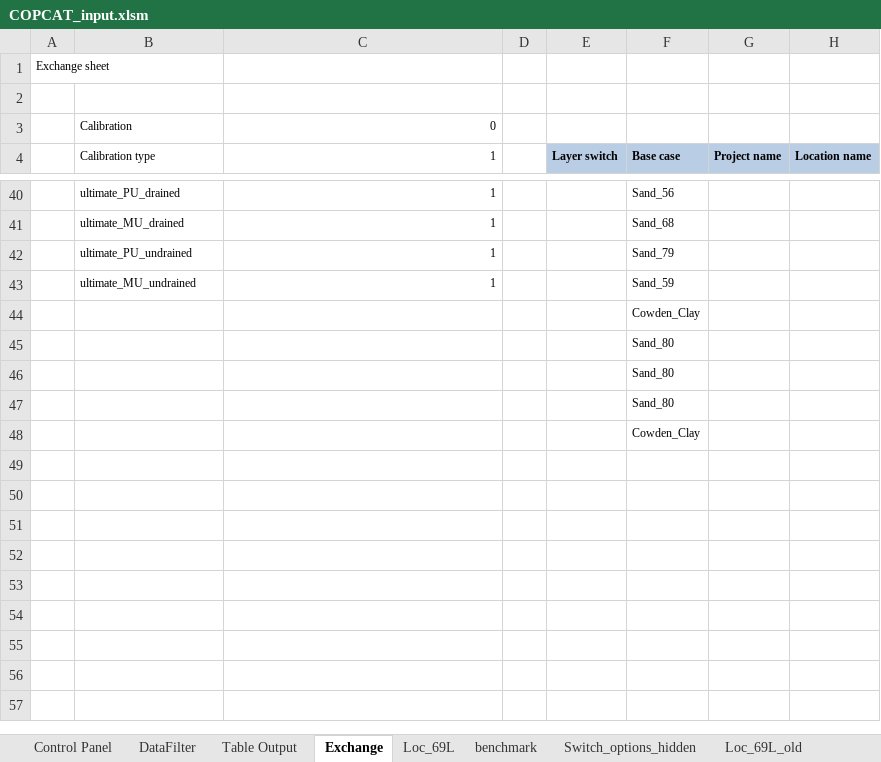
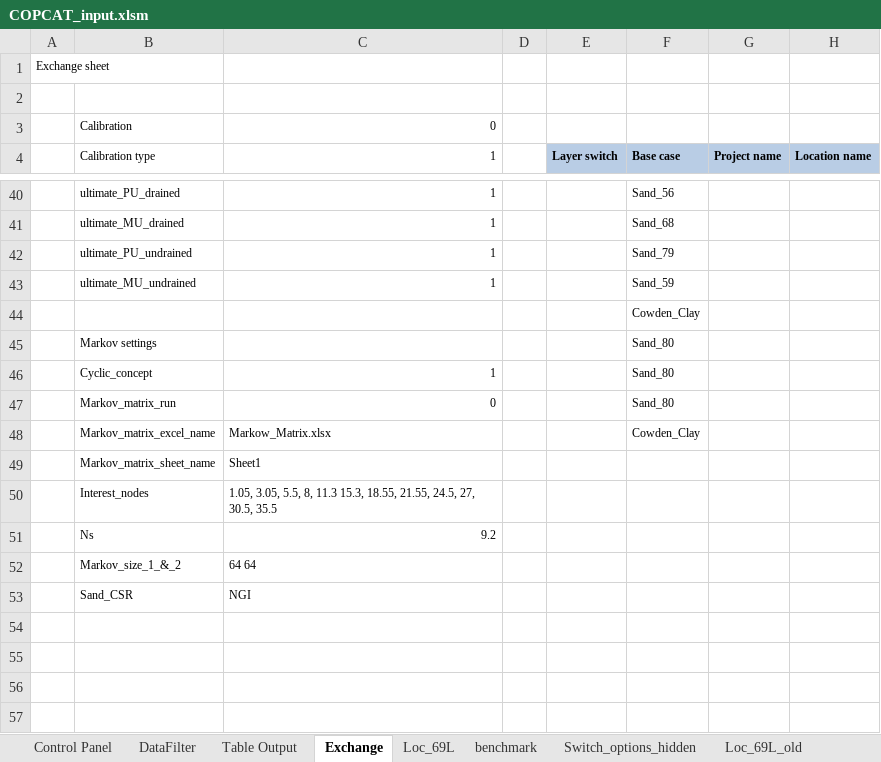
Before and after one commit to Shashlik-King/London, an Excel workbook: excel/COPCAT_input.xlsm, sheet Exchange, drawn as a sheet; only a part is shown, gaps mark what is left out; values as stored, in another font and other column widths than the file's, no borders; rows hold the shown columns only; the diff names each change by its address in the sheet, - before the commit and + after, or states it on an @@ line.

```diff
--- a/excel/COPCAT_input.xlsm (sheet Exchange)
+++ b/excel/COPCAT_input.xlsm (sheet Exchange)
-B45 (Calibration type): (empty)
+B45 (Calibration type): Markov settings
-B46 (Calibration type): (empty)
+B46 (Calibration type): Cyclic_concept
-C46 (1): (empty)
+C46 (1): 1
-B47 (Calibration type): (empty)
+B47 (Calibration type): Markov_matrix_run
-C47 (1): (empty)
+C47 (1): 0
-B48 (Calibration type): (empty)
+B48 (Calibration type): Markov_matrix_excel_name
-C48 (1): (empty)
+C48 (1): Markow_Matrix.xlsx
-B49 (Calibration type): (empty)
+B49 (Calibration type): Markov_matrix_sheet_name
-C49 (1): (empty)
+C49 (1): Sheet1
-B50 (Calibration type): (empty)
+B50 (Calibration type): Interest_nodes
-C50 (1): (empty)
+C50 (1): 1.05, 3.05, 5.5, 8, 11.3 15.3, 18.55, 21.55, 24.5, 27, 30.5, 35.5
-row 51: (empty)
+row 51:  | Ns | 9.2
-row 52: (empty)
+row 52:  | Markov_size_1_&_2 | 64 64
-row 53: (empty)
+row 53:  | Sand_CSR | NGI
```
Also changed, not shown: sheet Control Panel, charts or pictures, 4 other files.
